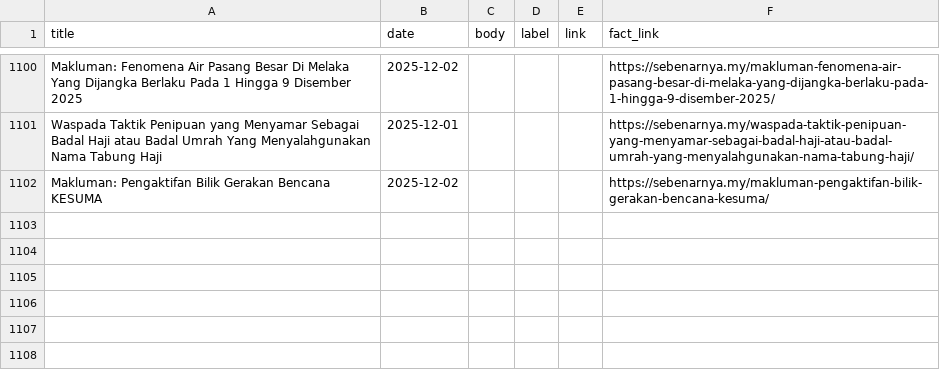
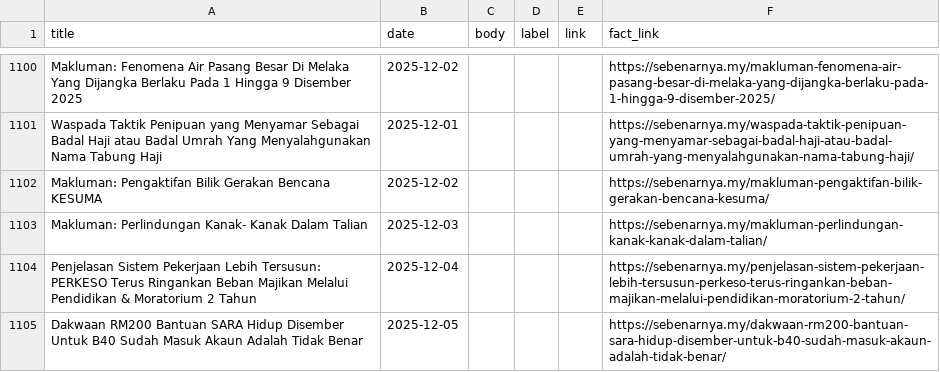
Before and after one commit to adamhera/CheckFakta, a CSV file: ml/sebenarnya_with_links_new.csv, drawn as a sheet; only a part is shown, gaps mark what is left out.

Commit message:
Minor UI update in User Dashboard and Update Dataset

```diff
--- a/ml/sebenarnya_with_links_new.csv
+++ b/ml/sebenarnya_with_links_new.csv
@@ -1146 +1146,4 @@ Waspada Taktik Penipuan yang Menyamar Sebagai Badal Haji atau Badal Umrah Yang M
 Makluman: Pengaktifan Bilik Gerakan Bencana KESUMA,2025-12-02,,,,https://sebenarnya.my/makluman-pengaktifan-bilik-gerakan-bencana-kesuma/
+Makluman: Perlindungan Kanak- Kanak Dalam Talian,2025-12-03,,,,https://sebenarnya.my/makluman-perlindungan-kanak-kanak-dalam-talian/
+Penjelasan Sistem Pekerjaan Lebih Tersusun: PERKESO Terus Ringankan Beban Majikan Melalui Pendidikan & Moratorium 2 Tahun,2025-12-04,,,,https://sebenarnya.my/penjelasan-sistem-pekerjaan-lebih-tersusun-perkeso-terus-ringankan-beban-majikan-melalui-pendidikan-moratorium-2-tahun/
+Dakwaan RM200 Bantuan SARA Hidup Disember Untuk B40 Sudah Masuk Akaun Adalah Tidak Benar,2025-12-05,,,,https://sebenarnya.my/dakwaan-rm200-bantuan-sara-hidup-disember-untuk-b40-sudah-masuk-akaun-adalah-tidak-benar/
```
Also changed, not shown: ml/sebenarnya_labeledLatest.csv, 2 other files.
